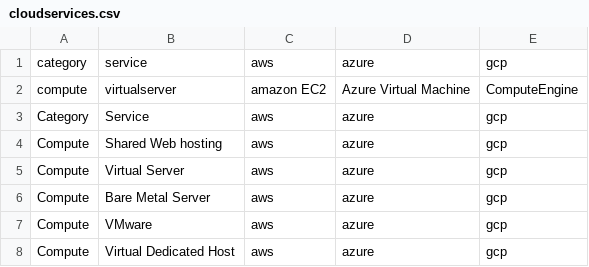
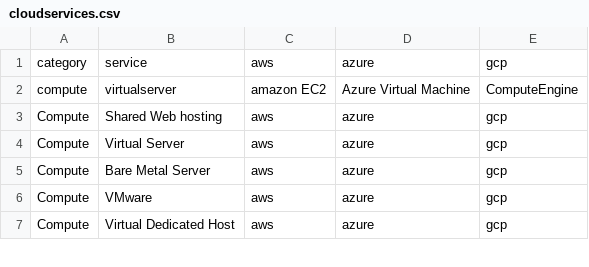
Before and after one commit to ag143/Json, a CSV file: cloud/cloudservices.csv, drawn as a sheet; only a part is shown; the diff names each change by its address in the sheet, - before the commit and + after, or states it on an @@ line.

Commit message:
Update cloudservices.csv

```diff
--- a/cloud/cloudservices.csv
+++ b/cloud/cloudservices.csv
-row 3: Category | Service | aws | azure | gcp
```
